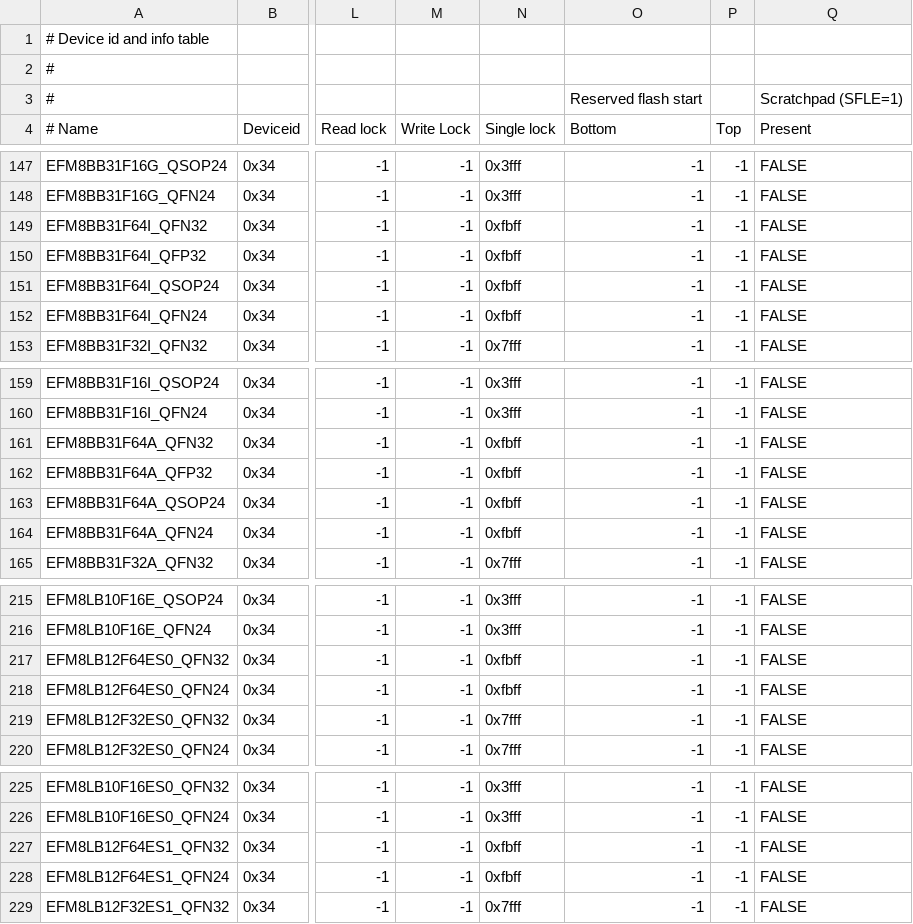
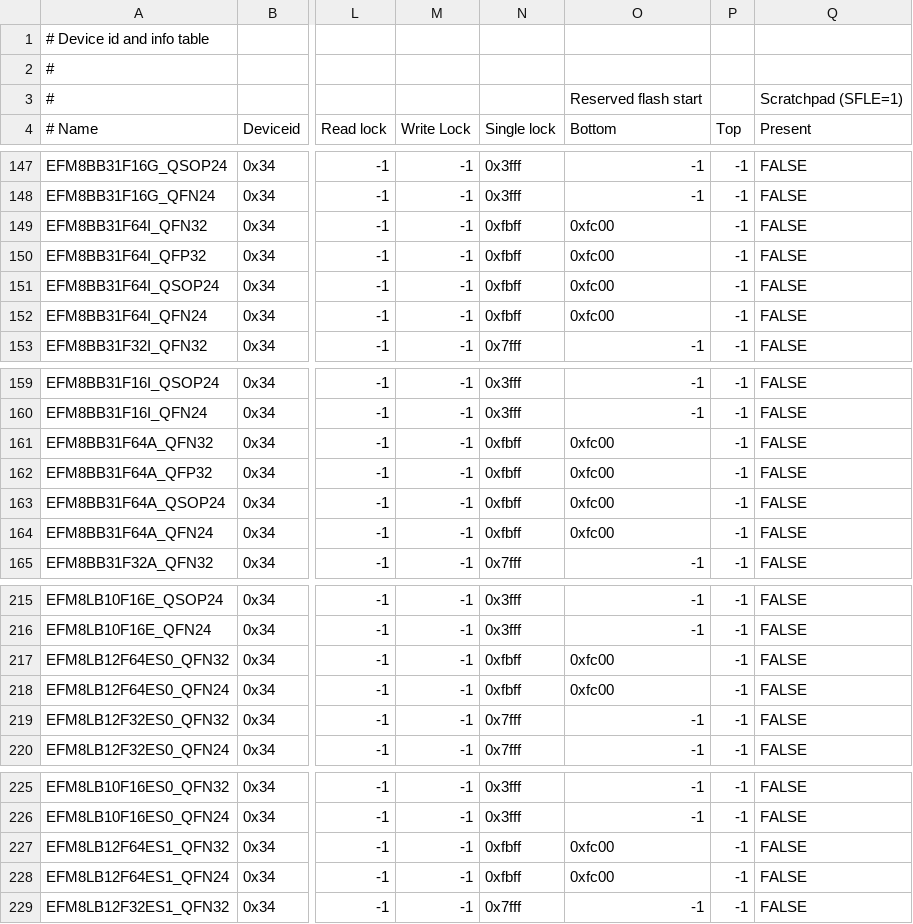
Before and after one commit to paragonRobotics/ec2-new, a CSV file: src/ec2drv/device_table.csv, drawn as a sheet; only a part is shown, gaps mark what is left out; the diff covers the shown part only; the diff names each change by its address in the sheet, - before the commit and + after, or states it on an @@ line.

```diff
--- a/src/ec2drv/device_table.csv
+++ b/src/ec2drv/device_table.csv
-O149:O152 (Bottom): -1
+O149:O152 (Bottom): 0xfc00
-O161:O164 (Bottom): -1
+O161:O164 (Bottom): 0xfc00
-O217:O218 (Bottom): -1
+O217:O218 (Bottom): 0xfc00
-O227:O228 (Bottom): -1
+O227:O228 (Bottom): 0xfc00
```
Also changed, not shown: 67 edited cells elsewhere in this file.
